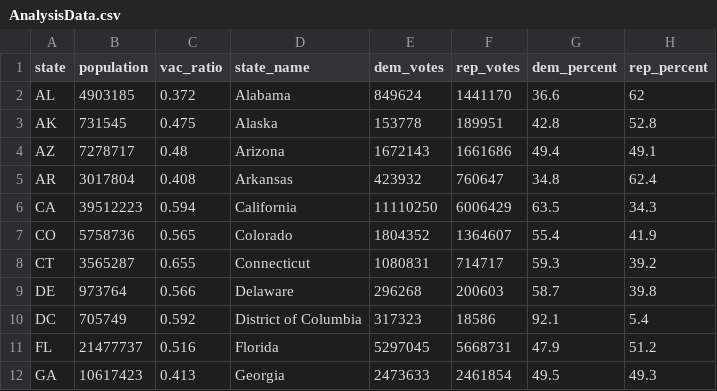
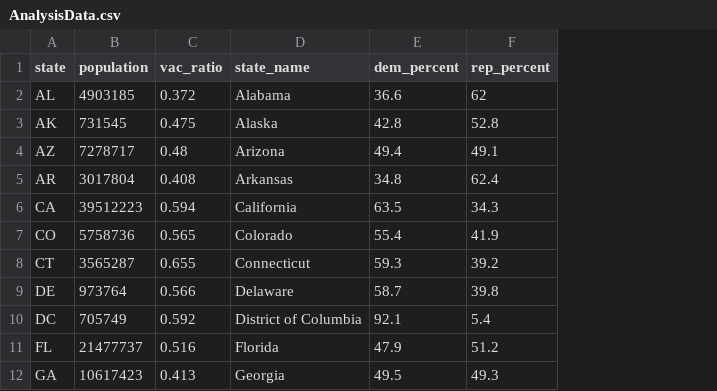
Before and after one commit to Rctho/project-3, a CSV file: Resources/AnalysisData.csv, drawn as a sheet; only a part is shown; the diff names each change by its address in the sheet, - before the commit and + after, or states it on an @@ line.

```diff
--- a/Resources/AnalysisData.csv
+++ b/Resources/AnalysisData.csv
-column E (dem_votes), rows 2-12: 849624 | 153778 | 1672143 | 423932 | 11110250 | 1804352 | 1080831 | 296268 | 317323 | 5297045 | 2473633
-column F (rep_votes), rows 2-12: 1441170 | 189951 | 1661686 | 760647 | 6006429 | 1364607 | 714717 | 200603 | 18586 | 5668731 | 2461854
```
Also changed, not shown: 3 other files.
